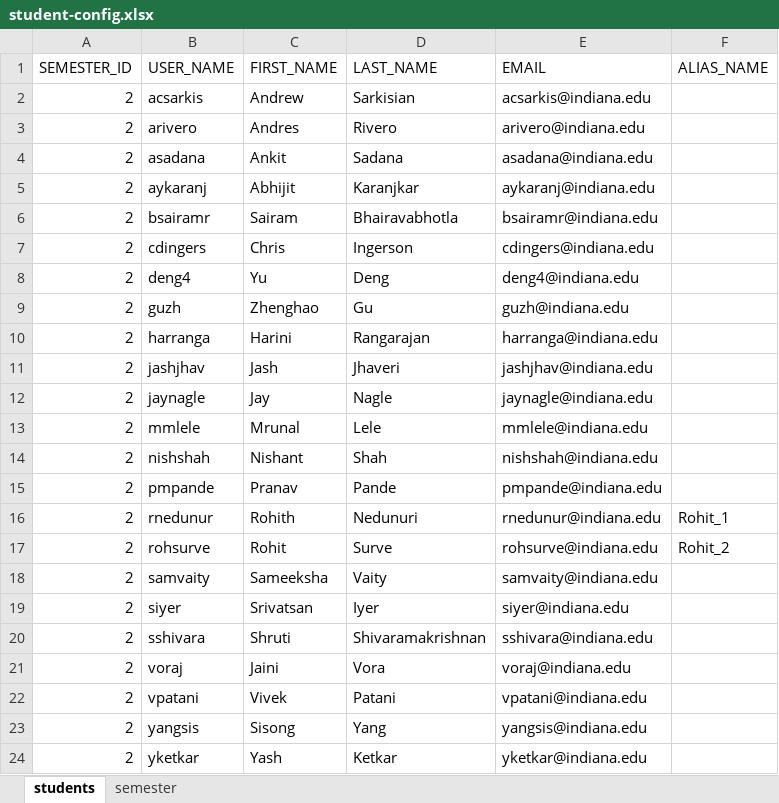
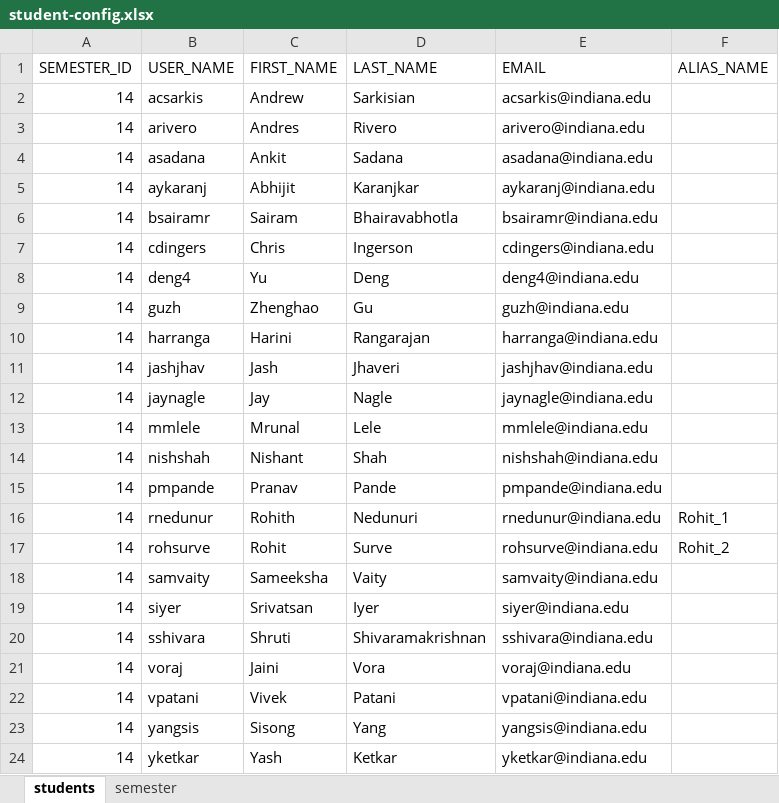
Before and after one commit to guzh870423/eval_project, an Excel workbook: student-config.xlsx, sheet students, drawn as a sheet; values as stored, in another font and other column widths than the file's, no borders; the diff names each change by its address in the sheet, - before the commit and + after, or states it on an @@ line.

Commit message:
Modified student-config.py. - Resolved a bug which was losing enrollment table records.

```diff
--- a/student-config.xlsx (sheet students)
+++ b/student-config.xlsx (sheet students)
-A2:A24 (SEMESTER_ID): 2
+A2:A24 (SEMESTER_ID): 14
```
Also changed, not shown: sheet semester, 1 other file.
